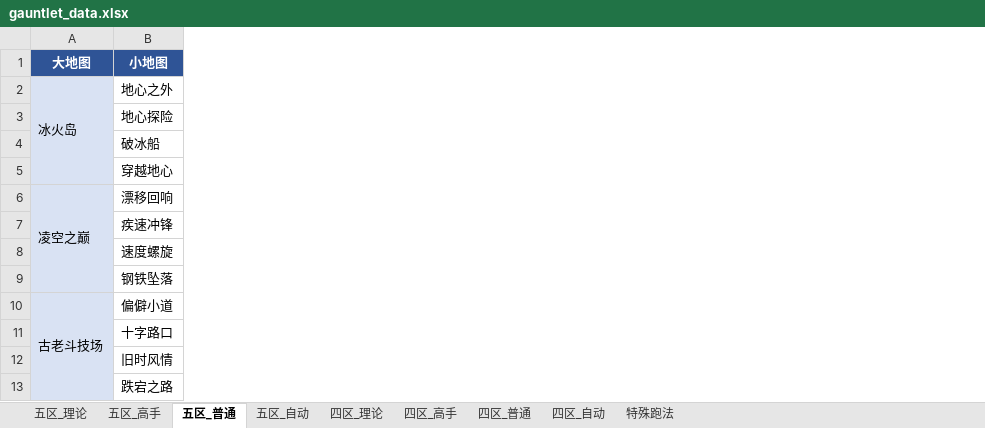
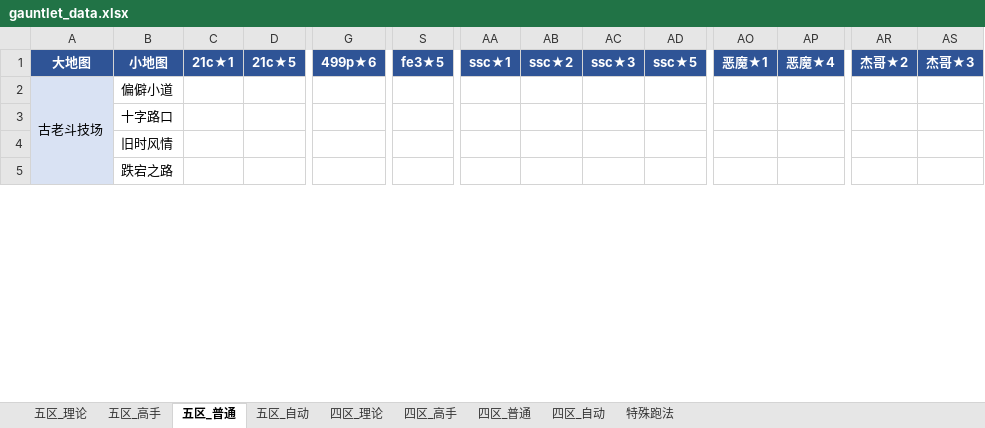
Before and after one commit to Testiphi/MutualExclusionAllocator, an Excel workbook: gauntlet_data.xlsx, sheet 五区_普通, drawn as a sheet; only a part is shown, gaps mark what is left out; values as stored, in another font and other column widths than the file's, no borders; removed rows and columns are numbered as before the commit, all else as after; rows hold the shown columns only; the diff covers the shown part only; the diff names each change by its address in the sheet, - before the commit and + after, or states it on an @@ line.

```diff
--- a/gauntlet_data.xlsx (sheet 五区_普通)
+++ b/gauntlet_data.xlsx (sheet 五区_普通)
+column C (21c★1), empty
+column D (21c★5), empty
+column G (499p★6), empty
+column S (fe3★5), empty
+column AA (ssc★1), empty
+column AB (ssc★2), empty
+column AC (ssc★3), empty
+column AD (ssc★5), empty
+column AO (恶魔★1), empty
+column AP (恶魔★4), empty
+column AR (杰哥★2), empty
+column AS (杰哥★3), empty
@@ row 2 moved to row 53: 冰火岛 @@
-row 3:  | 地心探险
@@ row 4 moved to row 55: 破冰船 @@
@@ row 5 moved to row 56: 穿越地心 @@
-row 6: 凌空之巅 | 漂移回响
@@ row 7 moved to row 74: 疾速冲锋 @@
@@ row 8 moved to row 75: 速度螺旋 @@
@@ row 9 moved to row 76: 钢铁坠落 @@
```
Also changed, not shown: 13 added rows, 11 removed rows, 37 moved rows, 8 added columns, 78 edited cells, cell formats and merged cells elsewhere in this sheet, sheet 五区_理论, sheet 四区_普通, sheet 特殊跑法, sheet 四区_高手, sheet 五区_高手, sheet 四区_理论, 2 more sheets.
